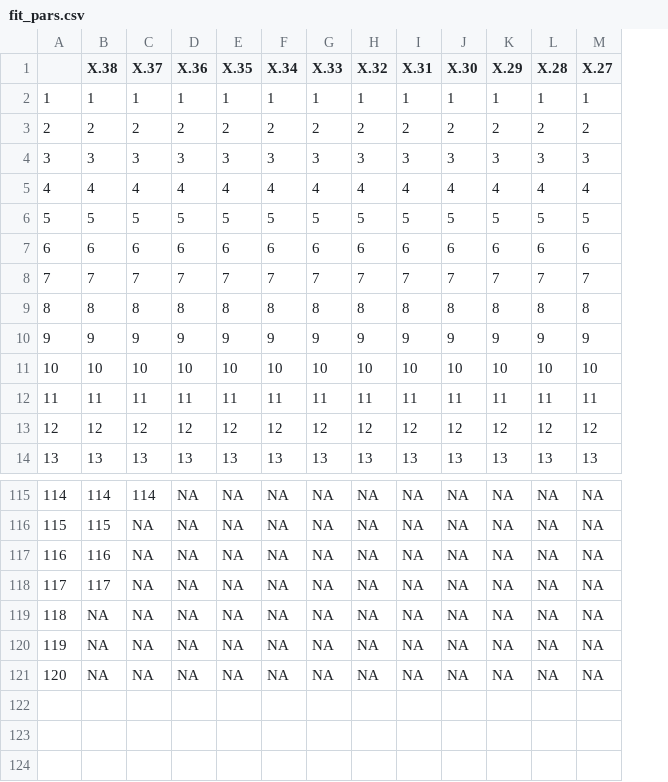
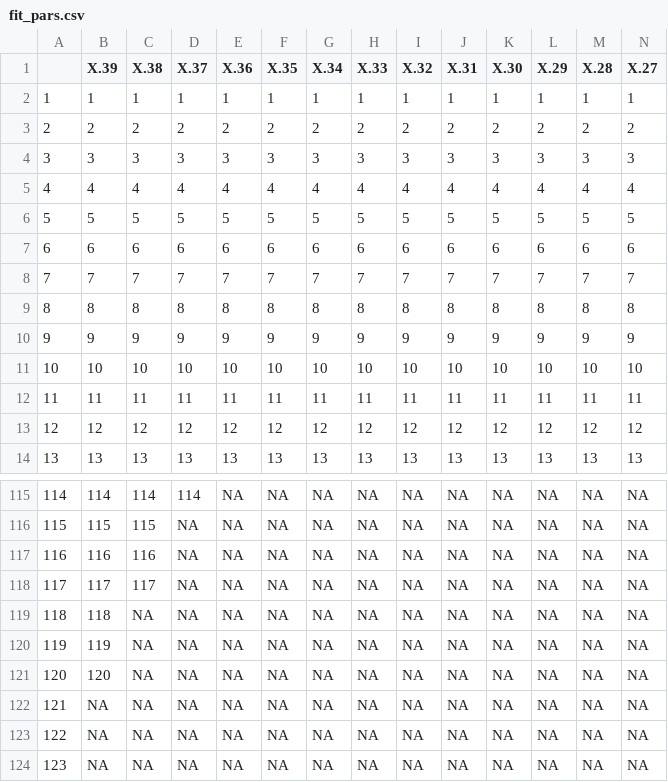
Before and after one commit to e-perl-NOAA/surveyresamplr, a CSV file: vignettes/output/NBS_alaska_plaice/fit_pars.csv, drawn as a sheet; only a part is shown, gaps mark what is left out; rows hold the shown columns only; the diff names each change by its address in the sheet, - before the commit and + after, or states it on an @@ line.

```diff
--- a/vignettes/output/NBS_alaska_plaice/fit_pars.csv
+++ b/vignettes/output/NBS_alaska_plaice/fit_pars.csv
+column B (X.39), rows 2-14: 1 | 2 | 3 | 4 | 5 | 6 | 7 | 8 | 9 | 10 | 11 | 12 | 13; rows 115-121: 114 | 115 | 116 | 117 | 118 | 119 | 120
+row 122: 121 | NA | NA | NA | NA | NA | NA | NA | NA | NA | NA | NA | NA | NA
+row 123: 122 | NA | NA | NA | NA | NA | NA | NA | NA | NA | NA | NA | NA | NA
+row 124: 123 | NA | NA | NA | NA | NA | NA | NA | NA | NA | NA | NA | NA | NA
```
Also changed, not shown: vignettes/output/AI_pacific_cod/fit_check.csv, vignettes/output/AI_pacific_cod/fit_pars.csv, 38 other files.
